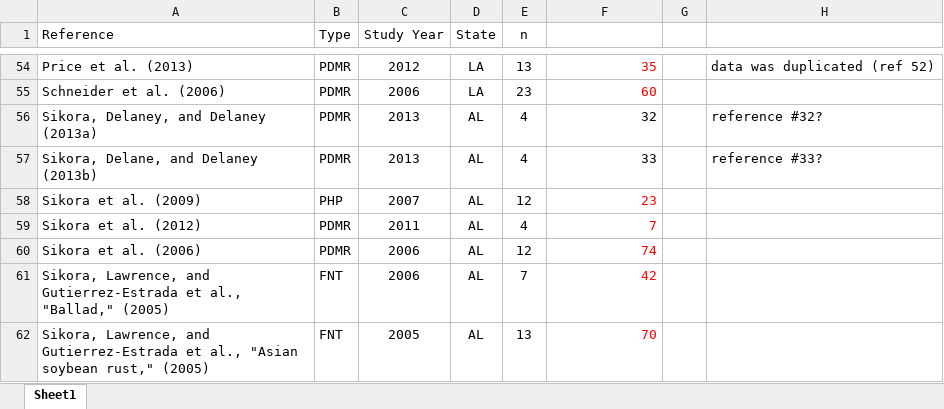
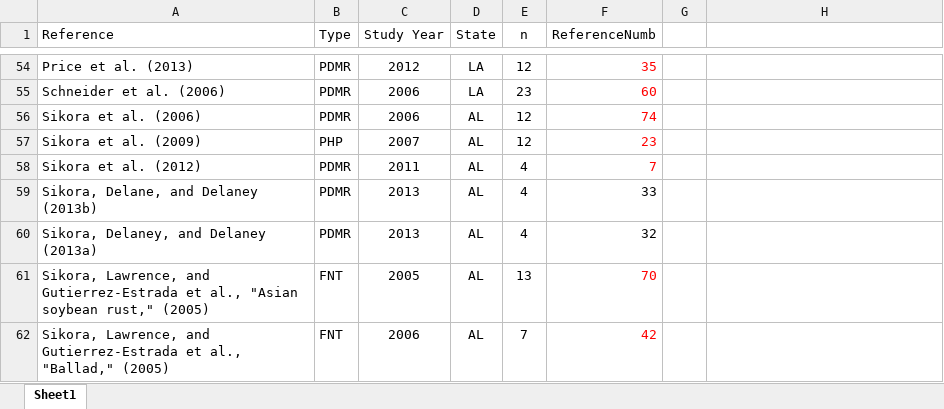
Before and after one commit to aaarcher-usgs/fungicide_meta_analysis, an Excel workbook: data/publication_summary.xlsx, sheet Sheet1, drawn as a sheet; only a part is shown, gaps mark what is left out; values as stored, in another font and other column widths than the file's, no borders; removed rows and columns are numbered as before the commit, all else as after; the diff covers the shown part only; the diff names each change by its address in the sheet, - before the commit and + after, or states it on an @@ line.

```diff
--- a/data/publication_summary.xlsx (sheet Sheet1)
+++ b/data/publication_summary.xlsx (sheet Sheet1)
-F1: (empty)
+F1: ReferenceNumb
-E54 (n): 13
+E54 (n): 12
-H54: data was duplicated (ref 52)
+H54: (empty)
-row 56: Sikora, Delaney, and Delaney (2013a) | PDMR | 2013 | AL | 4 | 32 |  | reference #32?
-row 57: Sikora, Delane, and Delaney (2013b) | PDMR | 2013 | AL | 4 | 33 |  | reference #33?
@@ row 60 moved to row 56: Sikora et al. (2006) @@
+row 59: Sikora, Delane, and Delaney (2013b) | PDMR | 2013 | AL | 4 | 33
+row 60: Sikora, Delaney, and Delaney (2013a) | PDMR | 2013 | AL | 4 | 32
@@ row 62 moved to row 61: Sikora, Lawrence, and Gutierrez-Estrada … @@
```
Also changed, not shown: 9 added rows, 9 removed rows, 11 moved rows and 5 edited cells elsewhere in this sheet, data/workspace.xlsx, 6 other files.
